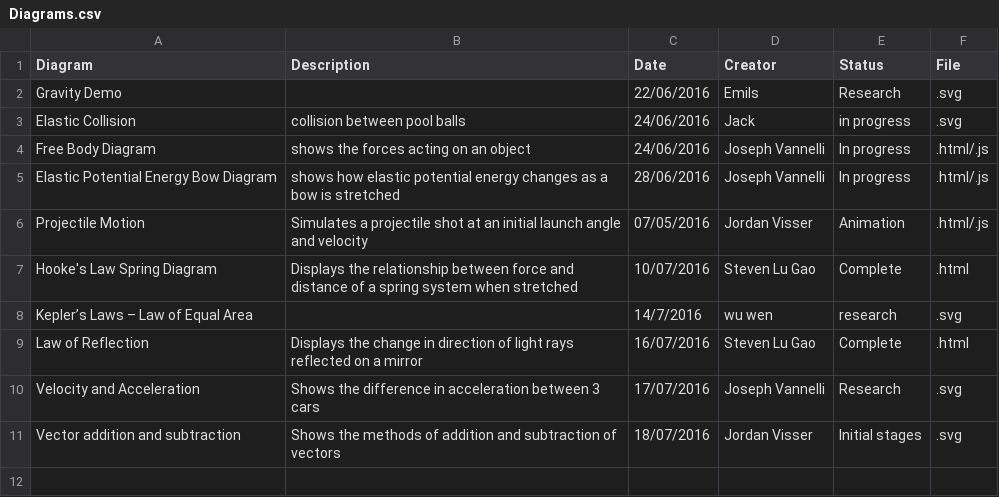
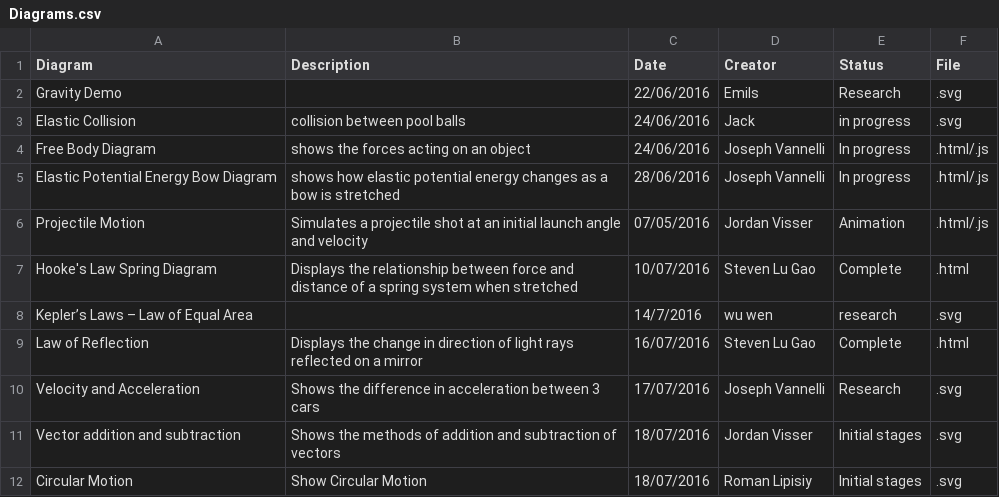
Before and after one commit to UPOD-2016/upod_docs, a CSV file: Graphics/Diagrams.csv, drawn as a sheet.

Commit message:
Update Diagram.csv
Assign SVG diagram to myself

```diff
--- a/Graphics/Diagrams.csv
+++ b/Graphics/Diagrams.csv
@@ -11 +11,2 @@ Velocity and Acceleration,Shows the difference in acceleration between 3 cars,17
 Vector addition and subtraction,Shows the methods of addition and subtraction of vectors, 18/07/2016,Jordan Visser,Initial stages,.svg
+Circular Motion,Show Circular Motion, 18/07/2016,Roman Lipisiy,Initial stages,.svg
```
